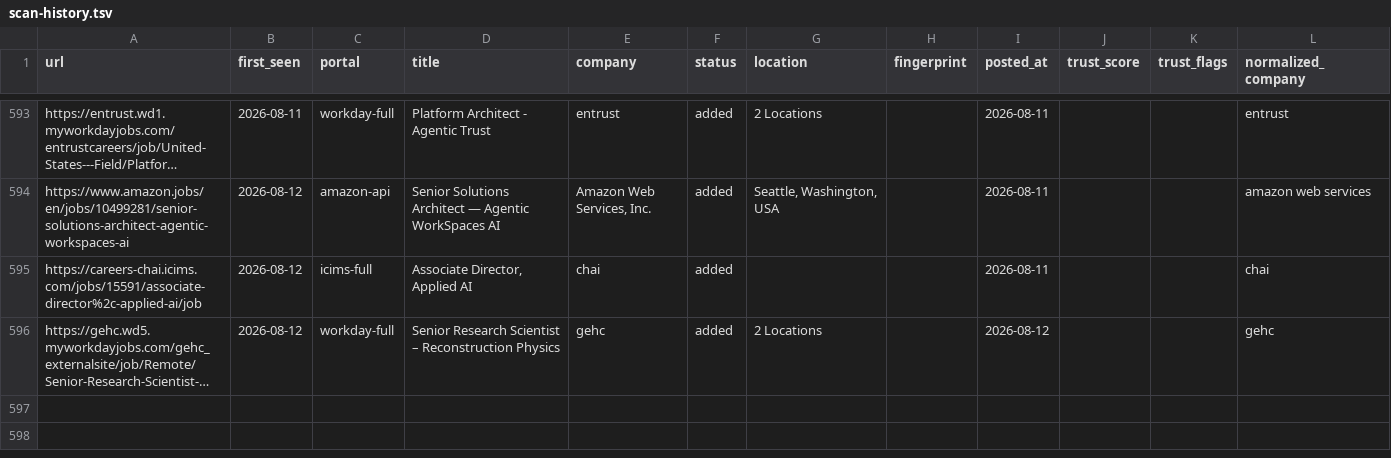
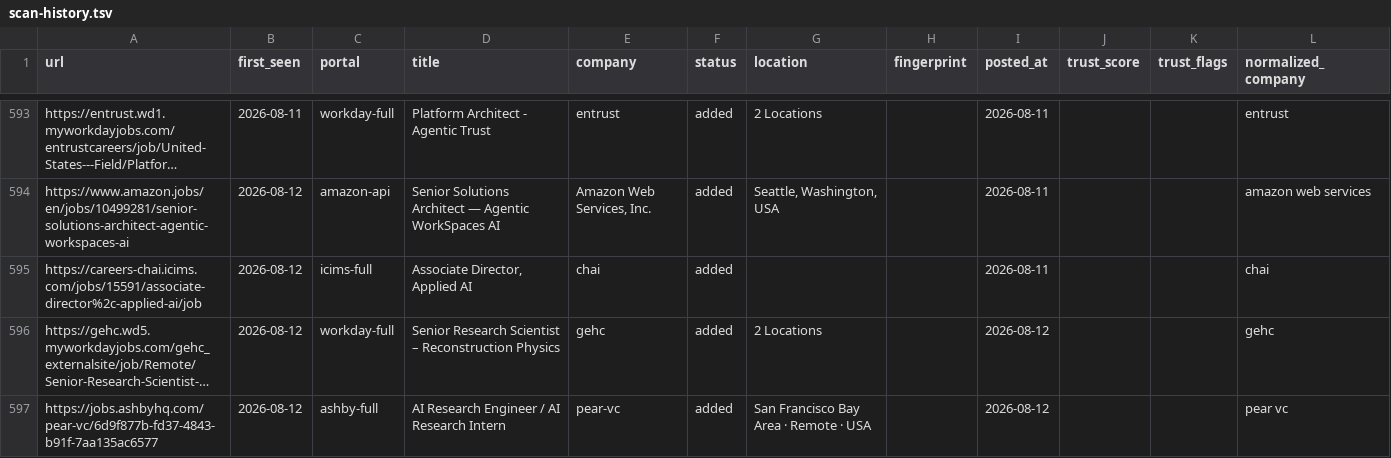
Before and after one commit to jayitsaha/career-ops-watch, a TSV file: state/scan-history.tsv, drawn as a sheet; only a part is shown, gaps mark what is left out; long unchanged cells end in …; the diff names each change by its address in the sheet, - before the commit and + after, or states it on an @@ line.

```diff
--- a/state/scan-history.tsv
+++ b/state/scan-history.tsv
+row 597: https://jobs.ashbyhq.com/pear-vc/6d9f877b-fd37-4843-b91f-7aa135ac6577 | 2026-08-12 | ashby-full | AI Research Engineer / AI Research Intern | pear-vc | added | San Francisco Bay Area · Remote · USA |  | 2026-08-12 |  |  | pear vc
```
